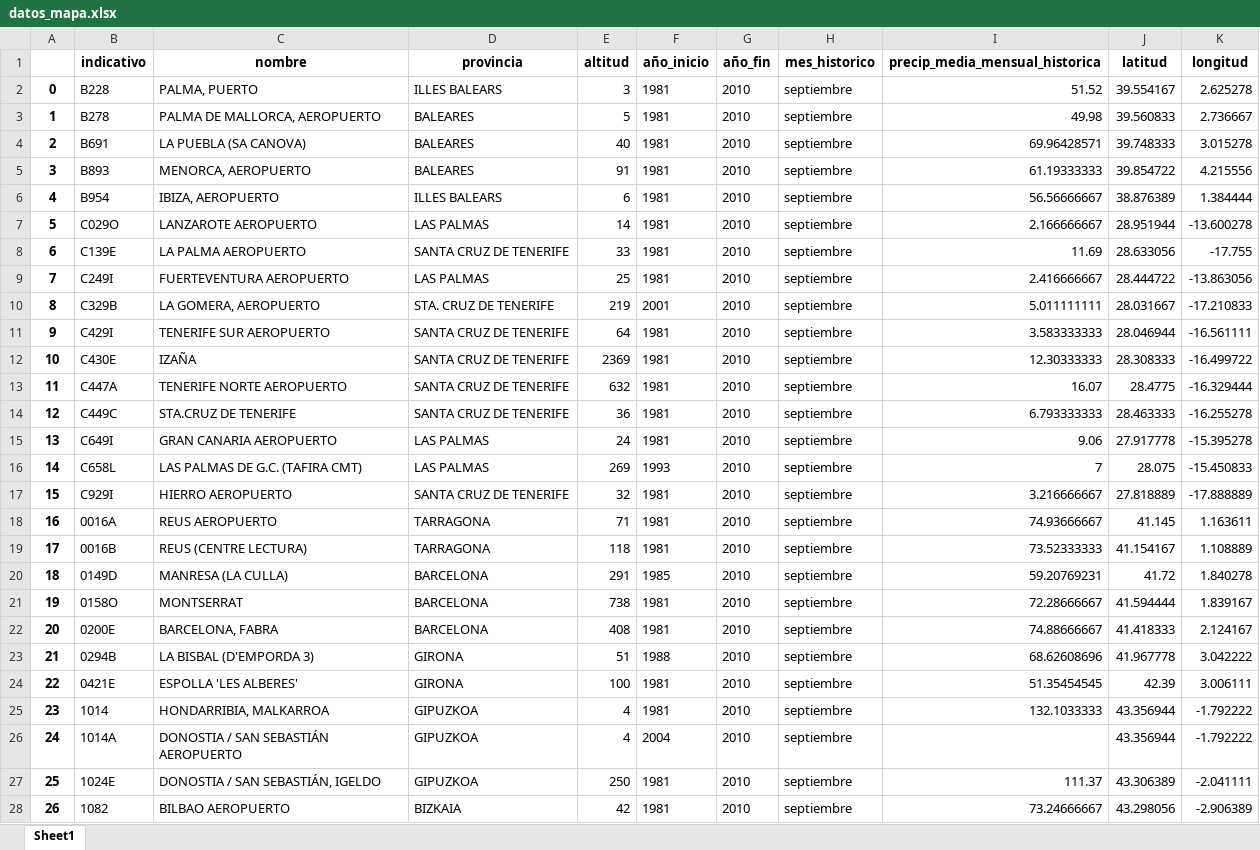
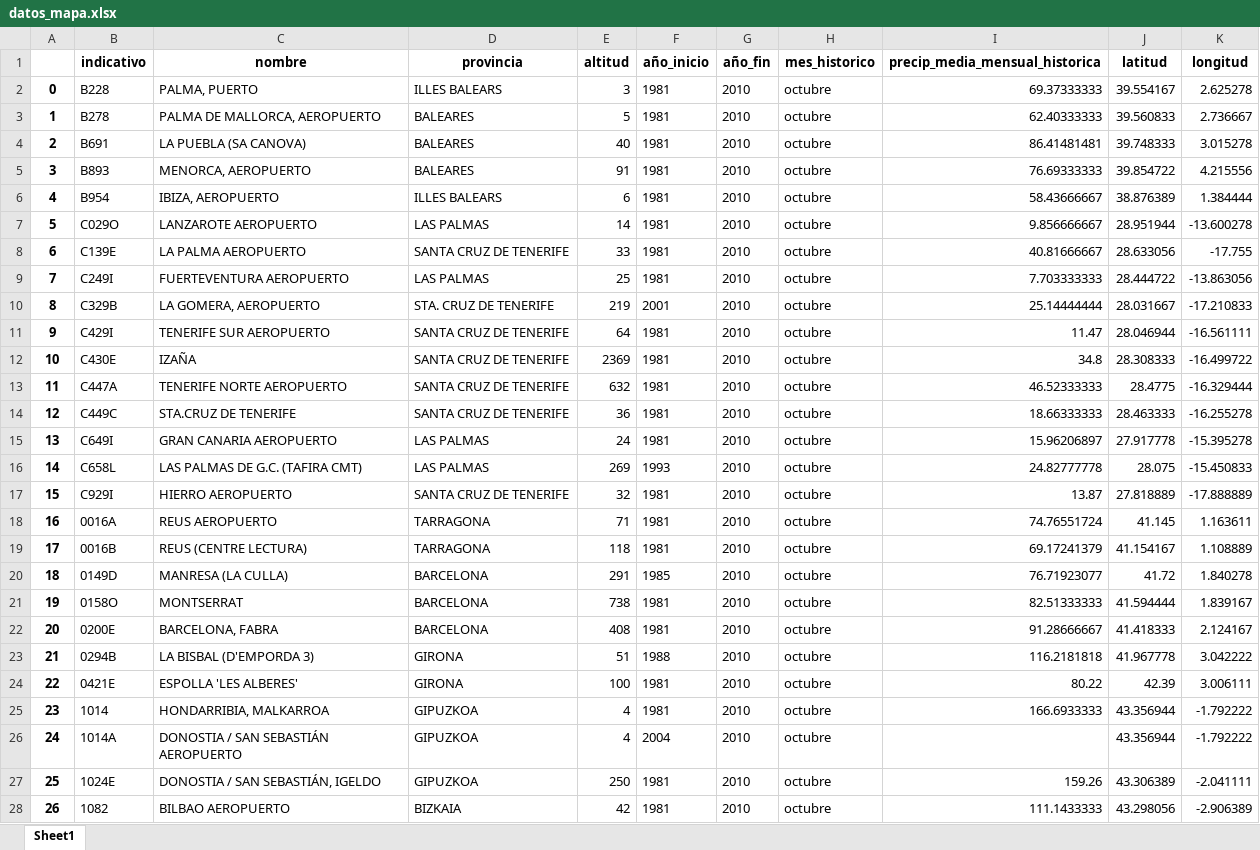
Before and after one commit to Newtral-datos/panel_lluvias, an Excel workbook: complementarios_lluvias/datos_mapa.xlsx, sheet Sheet1, drawn as a sheet; only a part is shown; values as stored, in another font and other column widths than the file's, no borders; the diff covers the shown part only; the diff names each change by its address in the sheet, - before the commit and + after, or states it on an @@ line.

Commit message:
Add files via upload

```diff
--- a/complementarios_lluvias/datos_mapa.xlsx (sheet Sheet1)
+++ b/complementarios_lluvias/datos_mapa.xlsx (sheet Sheet1)
-H2:H28 (mes_historico): septiembre
+H2:H28 (mes_historico): octubre
-I2 (precip_media_mensual_historica): 51.52
+I2 (precip_media_mensual_historica): 69.37333333
-I3 (precip_media_mensual_historica): 49.98
+I3 (precip_media_mensual_historica): 62.40333333
-I4 (precip_media_mensual_historica): 69.96428571
+I4 (precip_media_mensual_historica): 86.41481481
-I5 (precip_media_mensual_historica): 61.19333333
+I5 (precip_media_mensual_historica): 76.69333333
-I6 (precip_media_mensual_historica): 56.56666667
+I6 (precip_media_mensual_historica): 58.43666667
-I7 (precip_media_mensual_historica): 2.166666667
+I7 (precip_media_mensual_historica): 9.856666667
-I8 (precip_media_mensual_historica): 11.69
+I8 (precip_media_mensual_historica): 40.81666667
-I9 (precip_media_mensual_historica): 2.416666667
+I9 (precip_media_mensual_historica): 7.703333333
-I10 (precip_media_mensual_historica): 5.011111111
+I10 (precip_media_mensual_historica): 25.14444444
-I11 (precip_media_mensual_historica): 3.583333333
+I11 (precip_media_mensual_historica): 11.47
-I12 (precip_media_mensual_historica): 12.30333333
+I12 (precip_media_mensual_historica): 34.8
-I13 (precip_media_mensual_historica): 16.07
+I13 (precip_media_mensual_historica): 46.52333333
-I14 (precip_media_mensual_historica): 6.793333333
+I14 (precip_media_mensual_historica): 18.66333333
-I15 (precip_media_mensual_historica): 9.06
+I15 (precip_media_mensual_historica): 15.96206897
-I16 (precip_media_mensual_historica): 7
+I16 (precip_media_mensual_historica): 24.82777778
-I17 (precip_media_mensual_historica): 3.216666667
+I17 (precip_media_mensual_historica): 13.87
-I18 (precip_media_mensual_historica): 74.93666667
+I18 (precip_media_mensual_historica): 74.76551724
-I19 (precip_media_mensual_historica): 73.52333333
+I19 (precip_media_mensual_historica): 69.17241379
-I20 (precip_media_mensual_historica): 59.20769231
+I20 (precip_media_mensual_historica): 76.71923077
-I21 (precip_media_mensual_historica): 72.28666667
+I21 (precip_media_mensual_historica): 82.51333333
-I22 (precip_media_mensual_historica): 74.88666667
+I22 (precip_media_mensual_historica): 91.28666667
-I23 (precip_media_mensual_historica): 68.62608696
+I23 (precip_media_mensual_historica): 116.2181818
-I24 (precip_media_mensual_historica): 51.35454545
+I24 (precip_media_mensual_historica): 80.22
-I25 (precip_media_mensual_historica): 132.1033333
+I25 (precip_media_mensual_historica): 166.6933333
-I27 (precip_media_mensual_historica): 111.37
+I27 (precip_media_mensual_historica): 159.26
-I28 (precip_media_mensual_historica): 73.24666667
+I28 (precip_media_mensual_historica): 111.1433333
```
Also changed, not shown: 140 edited cells elsewhere in this sheet.
